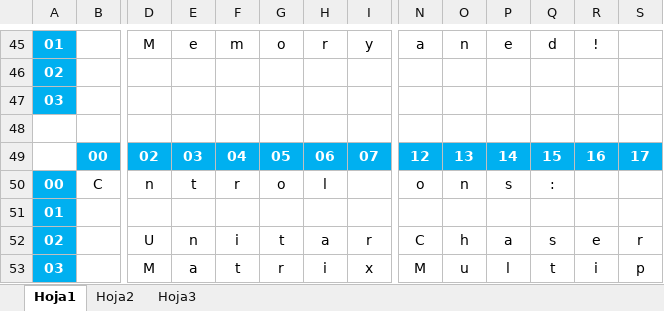
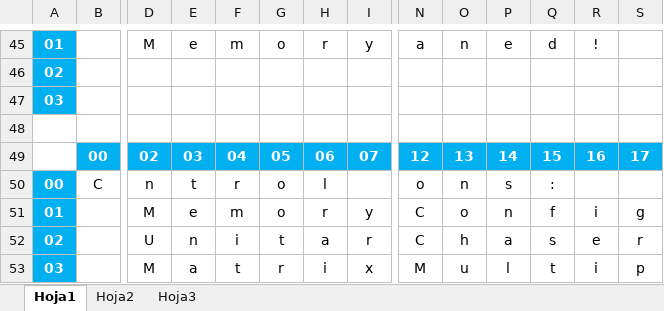
Before and after one commit to Arduino-DMX-512-Tester-and-Controller/Arduino-DMX-512-Tester-and-Controller-LCD-20x4-Firmware, an Excel workbook: LCD Layout - Firm.xlsx, sheet Hoja1, drawn as a sheet; only a part is shown, gaps mark what is left out; values as stored, in another font and other column widths than the file's, no borders; removed rows and columns are numbered as before the commit, all else as after; rows hold the shown columns only; the diff covers the shown part only; the diff names each change by its address in the sheet, - before the commit and + after, or states it on an @@ line.

```diff
--- a/LCD Layout - Firm.xlsx (sheet Hoja1)
+++ b/LCD Layout - Firm.xlsx (sheet Hoja1)
-row 51: 01
+row 51: 01 |  | M | e | m | o | r | y | C | o | n | f | i | g
```
Also changed, not shown: 9 added rows, 3 removed rows, 18 edited cells and cell formats elsewhere in this sheet, 4 other files.
